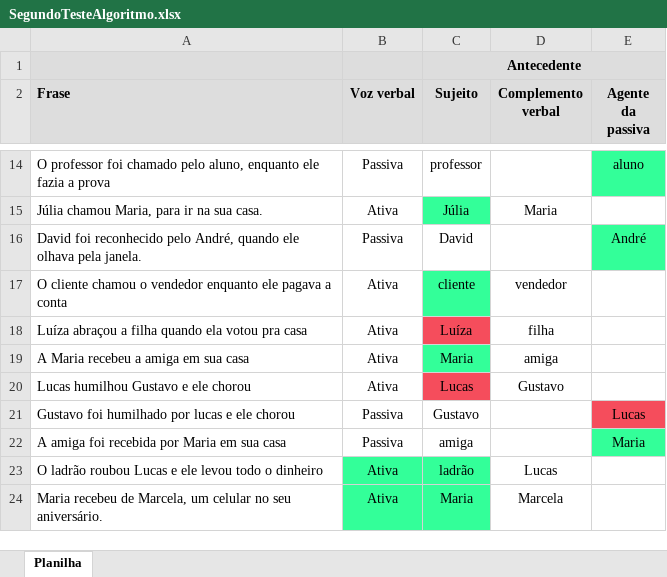
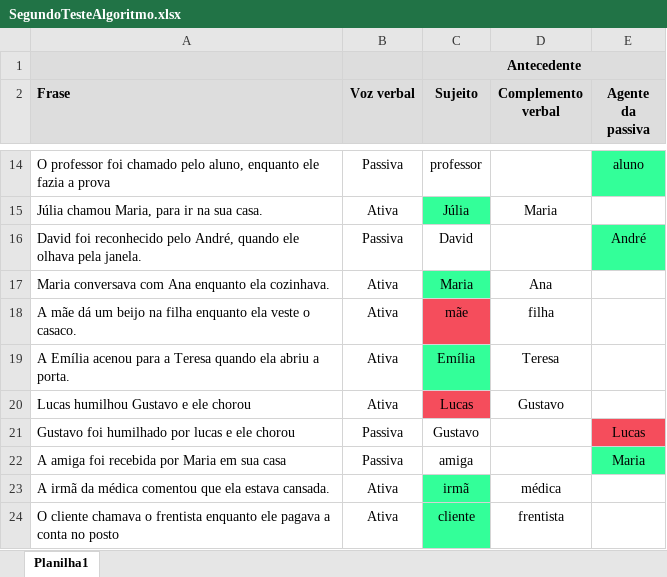
Before and after one commit to BrunaToledoGuedes/tcc, an Excel workbook: SegundoTesteAlgoritmo.xlsx, sheet Planilha1, drawn as a sheet; only a part is shown, gaps mark what is left out; values as stored, in another font and other column widths than the file's, no borders; removed rows and columns are numbered as before the commit, all else as after; the diff names each change by its address in the sheet, - before the commit and + after, or states it on an @@ line.

Commit message:
Add files via upload

```diff
--- a/SegundoTesteAlgoritmo.xlsx (sheet Planilha1)
+++ b/SegundoTesteAlgoritmo.xlsx (sheet Planilha1)
-sheet tab: Planilha
+sheet tab: Planilha1
-row 17: O cliente chamou o vendedor enquanto ele pagava a conta | Ativa | cliente | vendedor
-row 18: Luíza abraçou a filha quando ela votou pra casa | Ativa | Luíza | filha
-A17 (Frase): A Maria recebeu a amiga em sua casa
+A17 (Frase): Maria conversava com Ana enquanto ela cozinhava.
-D17 (Complemento verbal): amiga
+D17 (Complemento verbal): Ana
+row 18: A mãe dá um beijo na filha enquanto ela veste o casaco. | Ativa | mãe | filha
+row 19: A Emília acenou para a Teresa quando ela abriu a porta. | Ativa | Emília | Teresa
-row 23: O ladrão roubou Lucas e ele levou todo o dinheiro | Ativa | ladrão | Lucas
-row 24: Maria recebeu de Marcela, um celular no seu aniversário. | Ativa | Maria | Marcela
+row 23: A irmã da médica comentou que ela estava cansada. | Ativa | irmã | médica
+row 24: O cliente chamava o frentista enquanto ele pagava a conta no posto | Ativa | cliente | frentista
```
